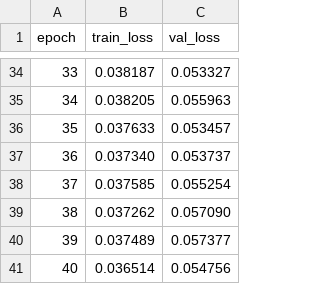
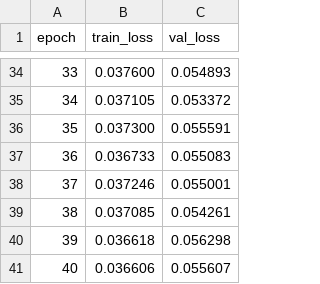
Before and after one commit to SamKhan32/argo-latent-ode, a CSV file: results/gru_losses.csv, drawn as a sheet; only a part is shown, gaps mark what is left out; the diff covers the shown part only.

```diff
--- a/results/gru_losses.csv
+++ b/results/gru_losses.csv
@@ -34,8 +34,8 @@ epoch,train_loss,val_loss
-33,0.038187,0.053327
-34,0.038205,0.055963
-35,0.037633,0.053457
-36,0.037340,0.053737
-37,0.037585,0.055254
-38,0.037262,0.057090
-39,0.037489,0.057377
-40,0.036514,0.054756
+33,0.037600,0.054893
+34,0.037105,0.053372
+35,0.037300,0.055591
+36,0.036733,0.055083
+37,0.037246,0.055001
+38,0.037085,0.054261
+39,0.036618,0.056298
+40,0.036606,0.055607
```
Also changed, not shown: 64 edited cells elsewhere in this file, results/gru_probe_losses.csv, results/probe_losses.csv, 4 other files.
